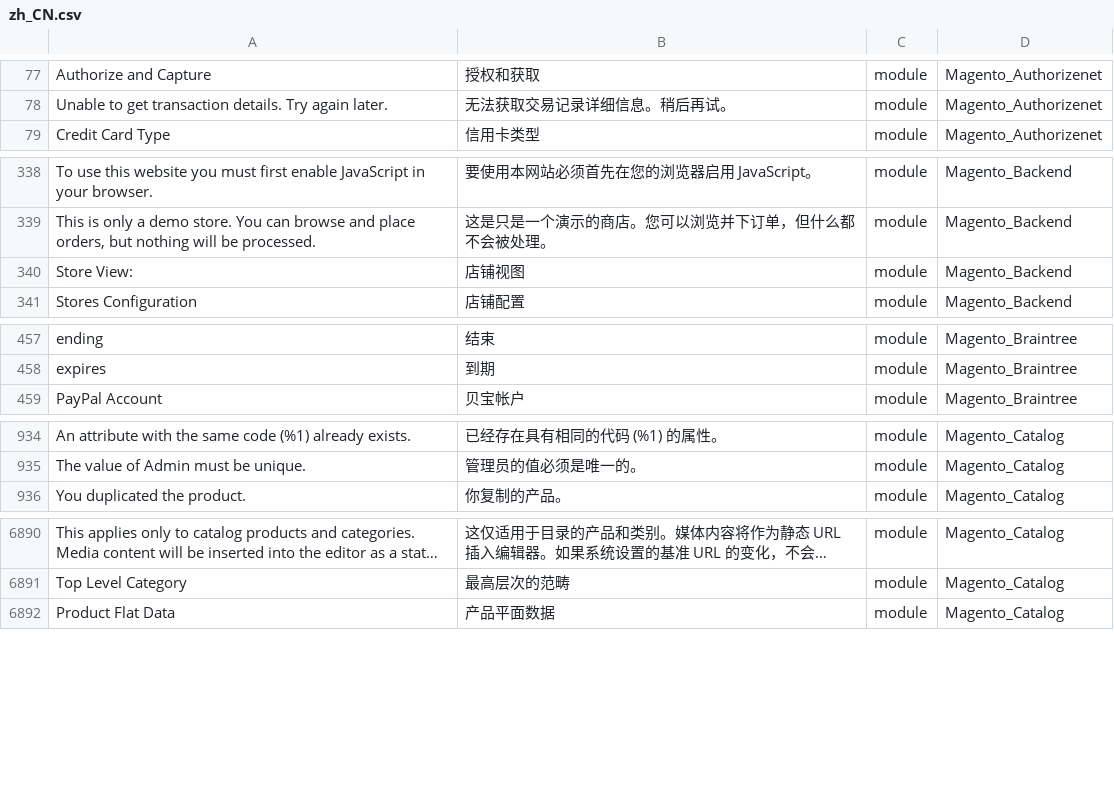
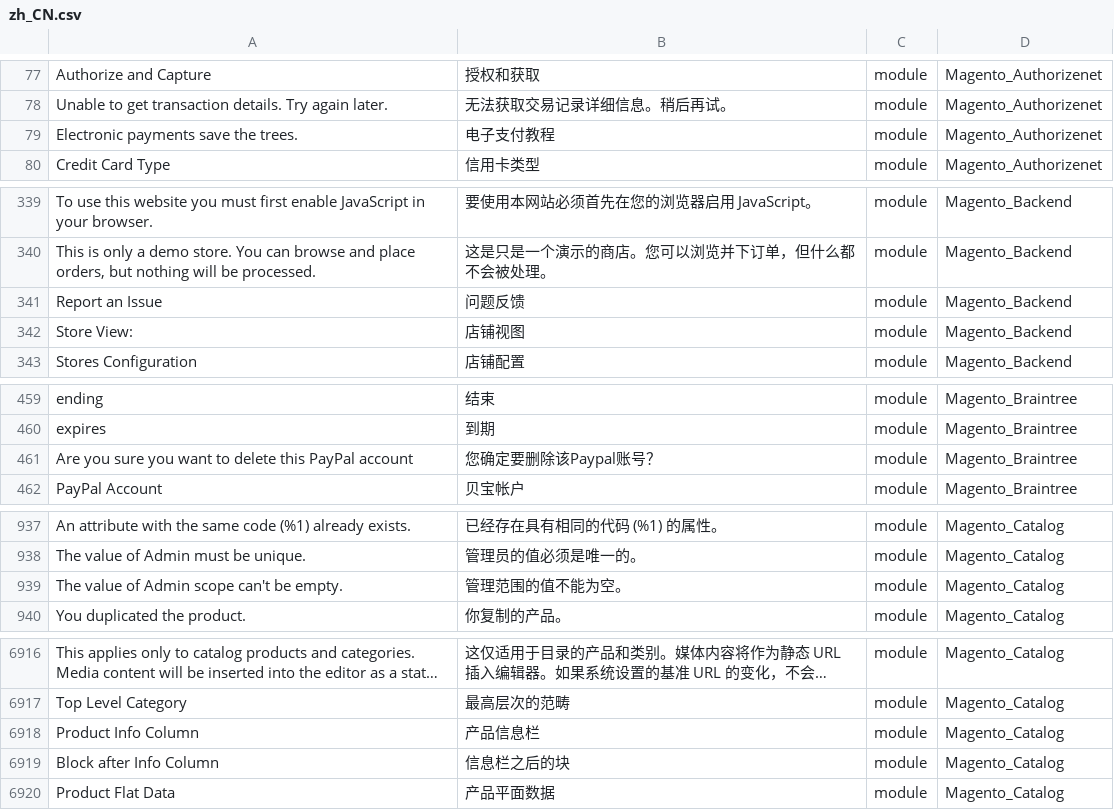
Before and after one commit to shuaiZend/language_zh_cn, a CSV file: zh_CN.csv, drawn as a sheet; only a part is shown, gaps mark what is left out; long unchanged cells end in …; the diff covers the shown part only; the diff names each change by its address in the sheet, - before the commit and + after, or states it on an @@ line.

```diff
--- a/zh_CN.csv
+++ b/zh_CN.csv
+row 79: Electronic payments save the trees. | 电子支付教程 | module | Magento_Authorizenet
+row 341: Report an Issue | 问题反馈 | module | Magento_Backend
+row 461: Are you sure you want to delete this PayPal account | 您确定要删除该Paypal账号？ | module | Magento_Braintree
+row 939: The value of Admin scope can't be empty. | 管理范围的值不能为空。 | module | Magento_Catalog
+row 6918: Product Info Column | 产品信息栏 | module | Magento_Catalog
+row 6919: Block after Info Column | 信息栏之后的块 | module | Magento_Catalog
```
Also changed, not shown: 42 added rows and 1 edited cell elsewhere in this file, 1 other file.
